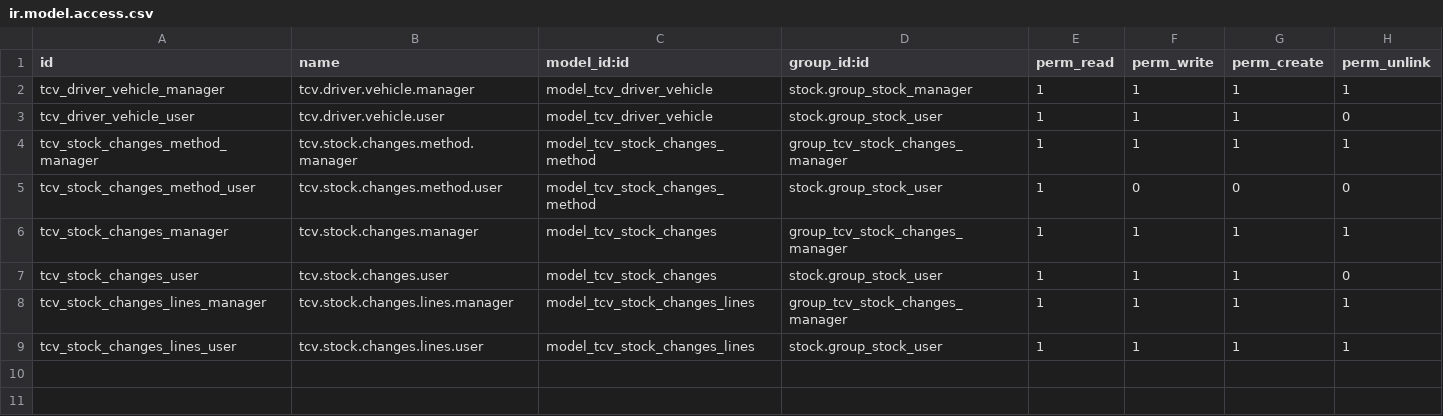
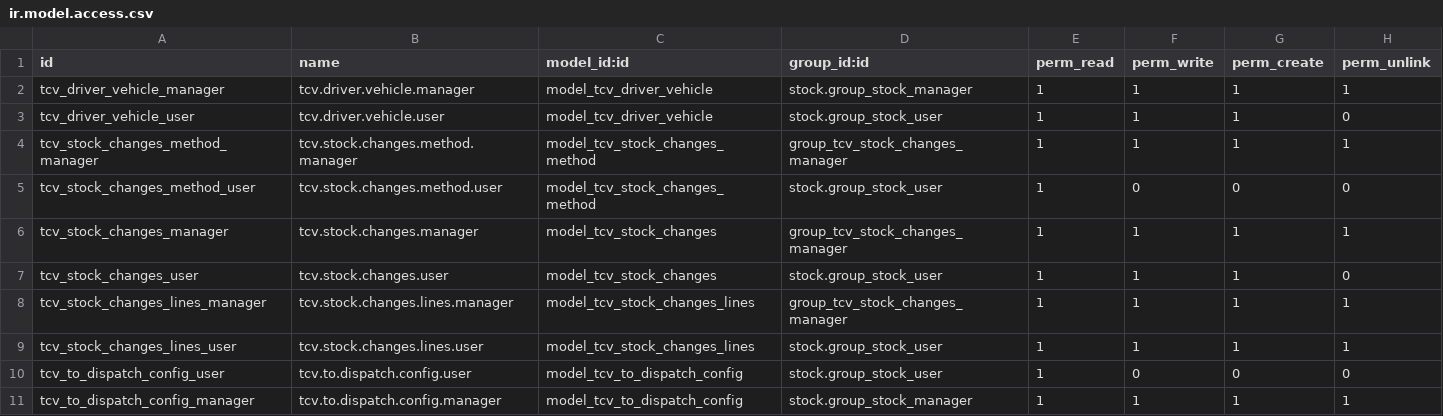
Before and after one commit to Tecvemar/openerp60, a CSV file: tcv_stock/security/ir.model.access.csv, drawn as a sheet; the diff names each change by its address in the sheet, - before the commit and + after, or states it on an @@ line.

Commit message:
Add to dispacth stock moves for pickings in standby status

```diff
--- a/tcv_stock/security/ir.model.access.csv
+++ b/tcv_stock/security/ir.model.access.csv
+row 10: tcv_to_dispatch_config_user | tcv.to.dispatch.config.user | model_tcv_to_dispatch_config | stock.group_stock_user | 1 | 0 | 0 | 0
+row 11: tcv_to_dispatch_config_manager | tcv.to.dispatch.config.manager | model_tcv_to_dispatch_config | stock.group_stock_manager | 1 | 1 | 1 | 1
```
Also changed, not shown: 8 other files.
